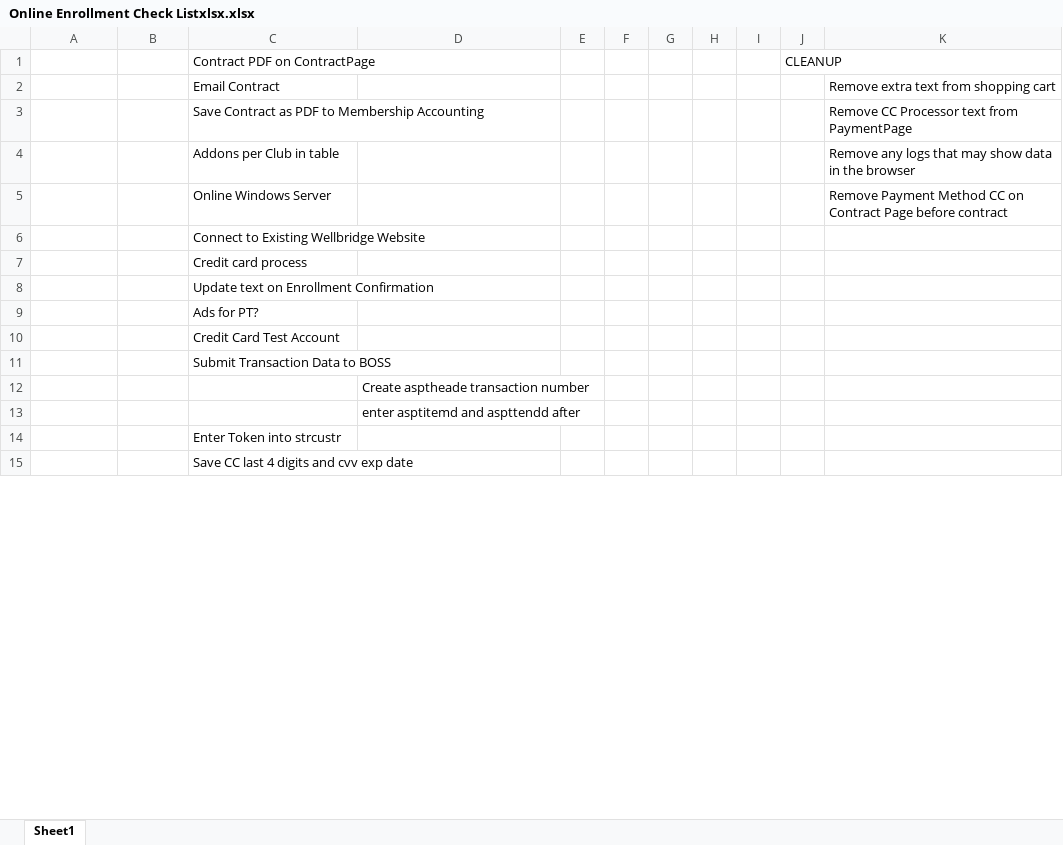
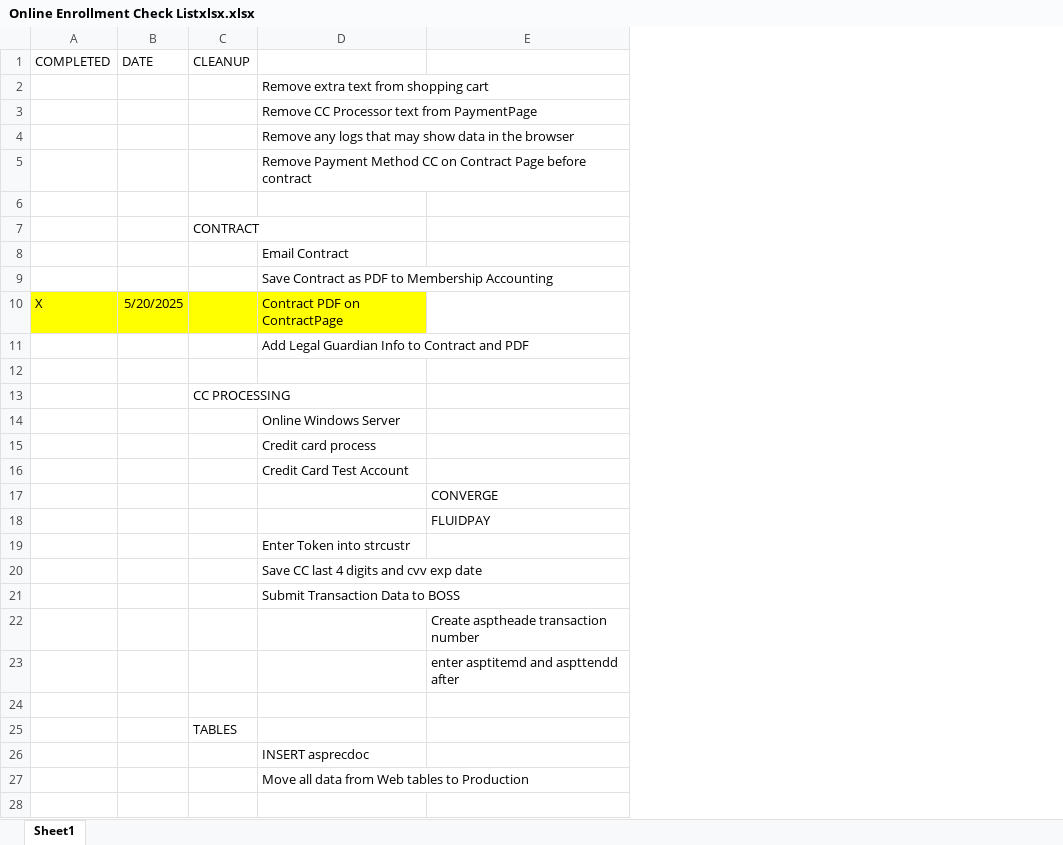
Before and after one commit to GeminiXM/Online_Enrollment, an Excel workbook: Online Enrollment Check Listxlsx.xlsx, sheet Sheet1, drawn as a sheet; only a part is shown; values as stored, in another font and other column widths than the file's, no borders; removed rows and columns are numbered as before the commit, all else as after; the diff covers the shown part only; the diff names each change by its address in the sheet, - before the commit and + after, or states it on an @@ line.

Commit message:
adding legal guardian to contractpage and enforcing requirement

```diff
--- a/Online Enrollment Check Listxlsx.xlsx (sheet Sheet1)
+++ b/Online Enrollment Check Listxlsx.xlsx (sheet Sheet1)
+column C, empty
-column E, empty
-column F, empty
-column G, empty
-column H, empty
-column I, empty
-column J, row 1: CLEANUP
-column K, rows 2-5: Remove extra text from shopping cart | Remove CC Processor text from PaymentPage | Remove any logs that may show data in the browser | Remove Payment Method CC on Contract Page before contract
+row 1: COMPLETED | DATE | CLEANUP
-D2: Contract PDF on ContractPage
+D2: Remove extra text from shopping cart
+row 3:  |  |  | Remove CC Processor text from PaymentPage
+row 4:  |  |  | Remove any logs that may show data in the browser
+row 5:  |  |  | Remove Payment Method CC on Contract Page before contract
+row 6: (empty)
+row 7:  |  | CONTRACT
+row 10: X | 5/20/2025 |  | Contract PDF on ContractPage
-D11: Addons per Club in table
+D11: Add Legal Guardian Info to Contract and PDF
+row 12: (empty)
+row 13:  |  | CC PROCESSING
@@ row 6 moved to row 55: Connect to Existing Wellbridge Website @@
@@ row 8 moved to row 56: Update text on Enrollment Confirmation @@
@@ row 9 moved to row 50: Ads for PT? @@
+row 17:  |  |  |  | CONVERGE
+row 18:  |  |  |  | FLUIDPAY
+row 19:  |  |  | Enter Token into strcustr
+row 20:  |  |  | Save CC last 4 digits and cvv exp date
+row 24: (empty)
+row 25:  |  | TABLES
-D26: Enter Token into strcustr
+D26: INSERT asprecdoc
-D27: Save CC last 4 digits and cvv exp date
+D27: Move all data from Web tables to Production
+row 28: (empty)
```
Also changed, not shown: 27 added rows and cell formats elsewhere in this sheet, 10 other files.
